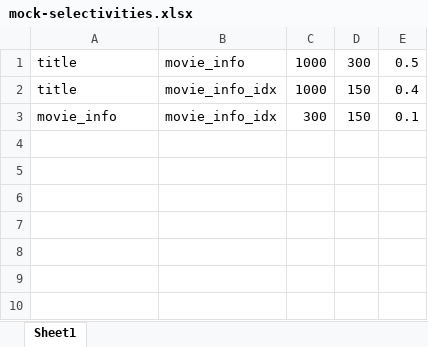
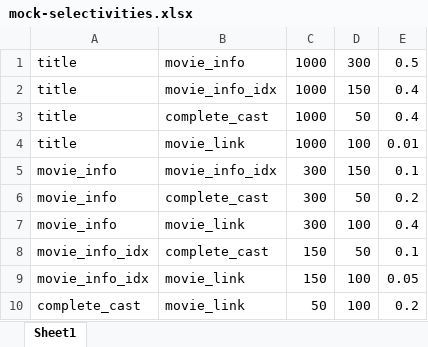
Before and after one commit to bytemaru/ga_optimizer, an Excel workbook: mock-selectivities.xlsx, sheet Sheet1, drawn as a sheet; values as stored, in another font and other column widths than the file's, no borders; the diff names each change by its address in the sheet, - before the commit and + after, or states it on an @@ line.

Commit message:
update mock selectivities table to contain 5 tables

```diff
--- a/mock-selectivities.xlsx (sheet Sheet1)
+++ b/mock-selectivities.xlsx (sheet Sheet1)
+row 3: title | complete_cast | 1000 | 50 | 0.4
+row 4: title | movie_link | 1000 | 100 | 0.01
+row 6: movie_info | complete_cast | 300 | 50 | 0.2
+row 7: movie_info | movie_link | 300 | 100 | 0.4
+row 8: movie_info_idx | complete_cast | 150 | 50 | 0.1
+row 9: movie_info_idx | movie_link | 150 | 100 | 0.05
+row 10: complete_cast | movie_link | 50 | 100 | 0.2
```
